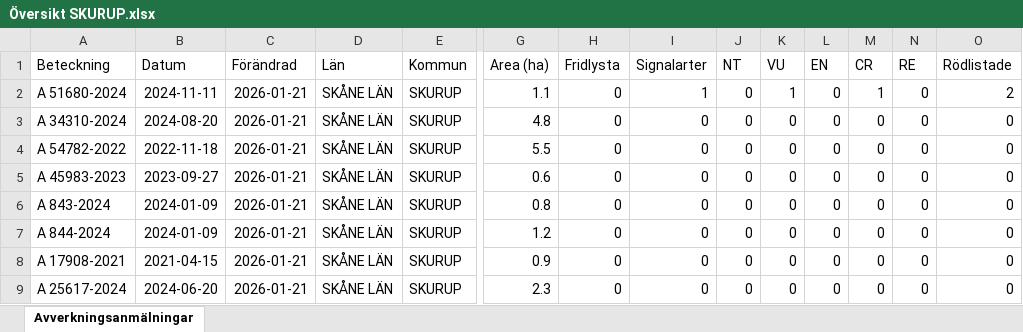
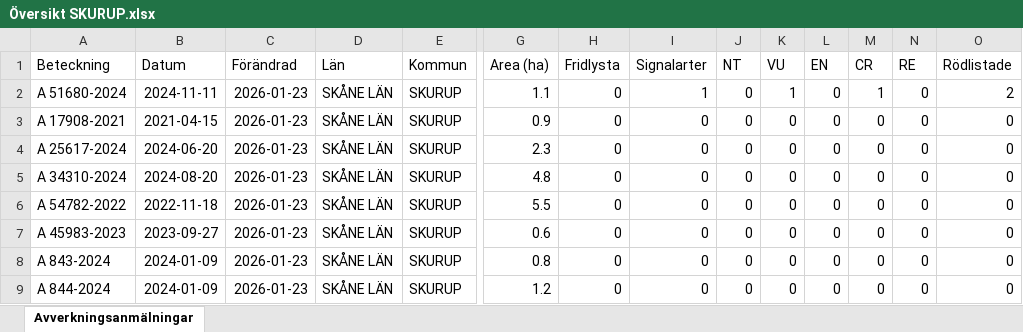
Before and after one commit to klasma/Logging_1264, an Excel workbook: Översikt SKURUP.xlsx, sheet Avverkningsanmälningar, drawn as a sheet; only a part is shown, gaps mark what is left out; values as stored, in another font and other column widths than the file's, no borders; removed rows and columns are numbered as before the commit, all else as after; rows hold the shown columns only; the diff names each change by its address in the sheet, - before the commit and + after, or states it on an @@ line.

```diff
--- a/Översikt SKURUP.xlsx (sheet Avverkningsanmälningar)
+++ b/Översikt SKURUP.xlsx (sheet Avverkningsanmälningar)
-C2 (Förändrad): 2026-01-21
+C2 (Förändrad): 2026-01-23
+row 3: A 17908-2021 | 2021-04-15 | 2026-01-23 | SKÅNE LÄN | SKURUP | 0.9 | 0 | 0 | 0 | 0 | 0 | 0 | 0 | 0
+row 4: A 25617-2024 | 2024-06-20 | 2026-01-23 | SKÅNE LÄN | SKURUP | 2.3 | 0 | 0 | 0 | 0 | 0 | 0 | 0 | 0
-C5:C9 (Förändrad): 2026-01-21
+C5:C9 (Förändrad): 2026-01-23
-row 8: A 17908-2021 | 2021-04-15 | 2026-01-21 | SKÅNE LÄN | SKURUP | 0.9 | 0 | 0 | 0 | 0 | 0 | 0 | 0 | 0
-row 9: A 25617-2024 | 2024-06-20 | 2026-01-21 | SKÅNE LÄN | SKURUP | 2.3 | 0 | 0 | 0 | 0 | 0 | 0 | 0 | 0
```
Also changed, not shown: artfynd/A 51680-2024 artfynd.xlsx, 6 other files.
